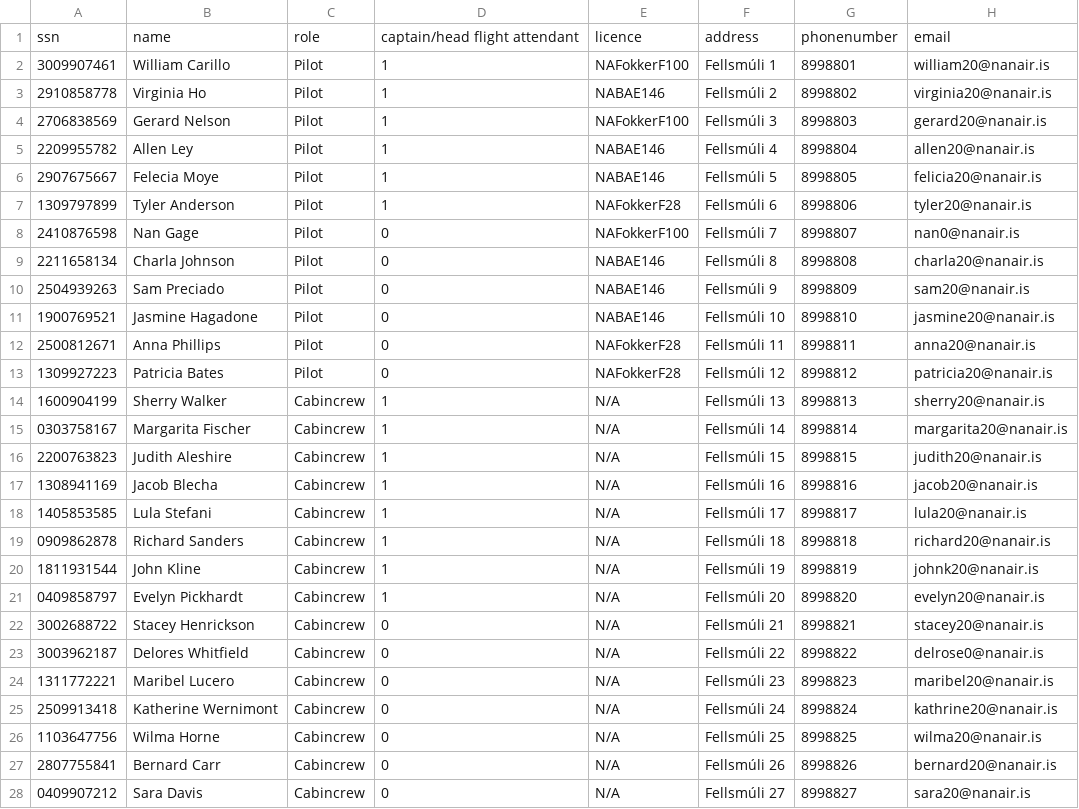
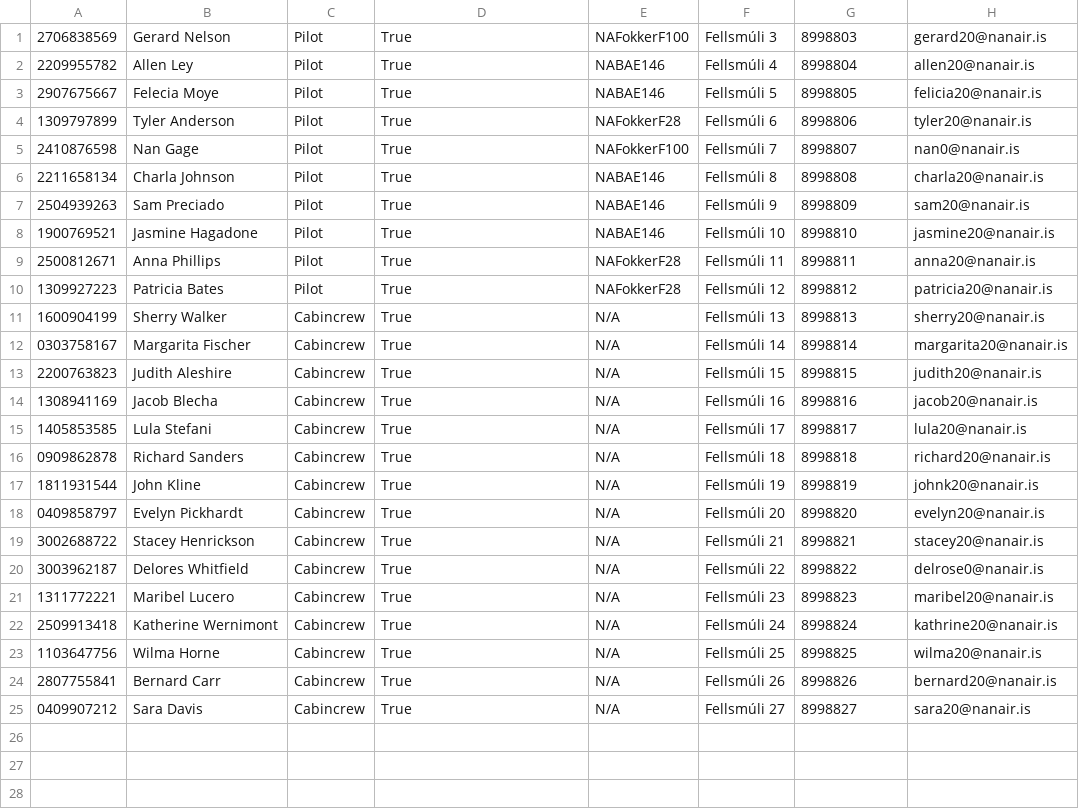
Before and after one commit to helenaj18/Dagb-k, a CSV file: NaNair/UPDATEDSTUDENTDATA/Crew.csv, drawn as a sheet.

```diff
--- a/NaNair/UPDATEDSTUDENTDATA/Crew.csv
+++ b/NaNair/UPDATEDSTUDENTDATA/Crew.csv
@@ -1,28 +1,25 @@
-ssn,name,role,captain/head flight attendant,licence,address,phonenumber,email
-3009907461,William Carillo,Pilot,1,NAFokkerF100,Fellsmúli 1,8998801,william20@nanair.is
-2910858778,Virginia Ho,Pilot,1,NABAE146,Fellsmúli 2,8998802,virginia20@nanair.is
-2706838569,Gerard Nelson,Pilot,1,NAFokkerF100,Fellsmúli 3,8998803,gerard20@nanair.is
-2209955782,Allen Ley,Pilot,1,NABAE146,Fellsmúli 4,8998804,allen20@nanair.is
-2907675667,Felecia Moye,Pilot,1,NABAE146,Fellsmúli 5,8998805,felicia20@nanair.is
-1309797899,Tyler Anderson,Pilot,1,NAFokkerF28,Fellsmúli 6,8998806,tyler20@nanair.is
-2410876598,Nan Gage,Pilot,0,NAFokkerF100,Fellsmúli 7,8998807,nan0@nanair.is
-2211658134,Charla Johnson,Pilot,0,NABAE146,Fellsmúli 8,8998808,charla20@nanair.is
-2504939263,Sam Preciado,Pilot,0,NABAE146,Fellsmúli 9,8998809,sam20@nanair.is
-1900769521,Jasmine Hagadone,Pilot,0,NABAE146,Fellsmúli 10,8998810,jasmine20@nanair.is
-2500812671,Anna Phillips,Pilot,0,NAFokkerF28,Fellsmúli 11,8998811,anna20@nanair.is
-1309927223,Patricia Bates,Pilot,0,NAFokkerF28,Fellsmúli 12,8998812,patricia20@nanair.is
-1600904199,Sherry Walker,Cabincrew,1,N/A,Fellsmúli 13,8998813,sherry20@nanair.is
-0303758167,Margarita Fischer,Cabincrew,1,N/A,Fellsmúli 14,8998814,margarita20@nanair.is
-2200763823,Judith Aleshire,Cabincrew,1,N/A,Fellsmúli 15,8998815,judith20@nanair.is
-1308941169,Jacob Blecha,Cabincrew,1,N/A,Fellsmúli 16,8998816,jacob20@nanair.is
-1405853585,Lula Stefani,Cabincrew,1,N/A,Fellsmúli 17,8998817,lula20@nanair.is
-0909862878,Richard Sanders,Cabincrew,1,N/A,Fellsmúli 18,8998818,richard20@nanair.is
-1811931544,John Kline,Cabincrew,1,N/A,Fellsmúli 19,8998819,johnk20@nanair.is
-0409858797,Evelyn Pickhardt,Cabincrew,1,N/A,Fellsmúli 20,8998820,evelyn20@nanair.is
-3002688722,Stacey Henrickson,Cabincrew,0,N/A,Fellsmúli 21,8998821,stacey20@nanair.is
-3003962187,Delores Whitfield,Cabincrew,0,N/A,Fellsmúli 22,8998822,delrose0@nanair.is
-1311772221,Maribel Lucero,Cabincrew,0,N/A,Fellsmúli 23,8998823,maribel20@nanair.is
-2509913418,Katherine Wernimont,Cabincrew,0,N/A,Fellsmúli 24,8998824,kathrine20@nanair.is
-1103647756,Wilma Horne,Cabincrew,0,N/A,Fellsmúli 25,8998825,wilma20@nanair.is
-2807755841,Bernard Carr,Cabincrew,0,N/A,Fellsmúli 26,8998826,bernard20@nanair.is
-0409907212,Sara Davis,Cabincrew,0,N/A,Fellsmúli 27,8998827,sara20@nanair.is
+2706838569,Gerard Nelson,Pilot,True,NAFokkerF100,Fellsmúli 3,8998803,gerard20@nanair.is
+2209955782,Allen Ley,Pilot,True,NABAE146,Fellsmúli 4,8998804,allen20@nanair.is
+2907675667,Felecia Moye,Pilot,True,NABAE146,Fellsmúli 5,8998805,felicia20@nanair.is
+1309797899,Tyler Anderson,Pilot,True,NAFokkerF28,Fellsmúli 6,8998806,tyler20@nanair.is
+2410876598,Nan Gage,Pilot,True,NAFokkerF100,Fellsmúli 7,8998807,nan0@nanair.is
+2211658134,Charla Johnson,Pilot,True,NABAE146,Fellsmúli 8,8998808,charla20@nanair.is
+2504939263,Sam Preciado,Pilot,True,NABAE146,Fellsmúli 9,8998809,sam20@nanair.is
+1900769521,Jasmine Hagadone,Pilot,True,NABAE146,Fellsmúli 10,8998810,jasmine20@nanair.is
+2500812671,Anna Phillips,Pilot,True,NAFokkerF28,Fellsmúli 11,8998811,anna20@nanair.is
+1309927223,Patricia Bates,Pilot,True,NAFokkerF28,Fellsmúli 12,8998812,patricia20@nanair.is
+1600904199,Sherry Walker,Cabincrew,True,N/A,Fellsmúli 13,8998813,sherry20@nanair.is
+0303758167,Margarita Fischer,Cabincrew,True,N/A,Fellsmúli 14,8998814,margarita20@nanair.is
+2200763823,Judith Aleshire,Cabincrew,True,N/A,Fellsmúli 15,8998815,judith20@nanair.is
+1308941169,Jacob Blecha,Cabincrew,True,N/A,Fellsmúli 16,8998816,jacob20@nanair.is
+1405853585,Lula Stefani,Cabincrew,True,N/A,Fellsmúli 17,8998817,lula20@nanair.is
+0909862878,Richard Sanders,Cabincrew,True,N/A,Fellsmúli 18,8998818,richard20@nanair.is
+1811931544,John Kline,Cabincrew,True,N/A,Fellsmúli 19,8998819,johnk20@nanair.is
+0409858797,Evelyn Pickhardt,Cabincrew,True,N/A,Fellsmúli 20,8998820,evelyn20@nanair.is
+3002688722,Stacey Henrickson,Cabincrew,True,N/A,Fellsmúli 21,8998821,stacey20@nanair.is
+3003962187,Delores Whitfield,Cabincrew,True,N/A,Fellsmúli 22,8998822,delrose0@nanair.is
+1311772221,Maribel Lucero,Cabincrew,True,N/A,Fellsmúli 23,8998823,maribel20@nanair.is
+2509913418,Katherine Wernimont,Cabincrew,True,N/A,Fellsmúli 24,8998824,kathrine20@nanair.is
+1103647756,Wilma Horne,Cabincrew,True,N/A,Fellsmúli 25,8998825,wilma20@nanair.is
+2807755841,Bernard Carr,Cabincrew,True,N/A,Fellsmúli 26,8998826,bernard20@nanair.is
+0409907212,Sara Davis,Cabincrew,True,N/A,Fellsmúli 27,8998827,sara20@nanair.is
```
Also changed, not shown: 9 other files.
